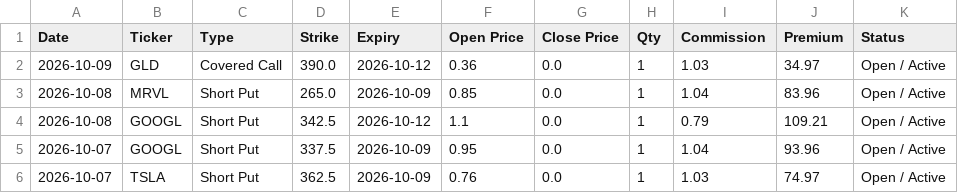
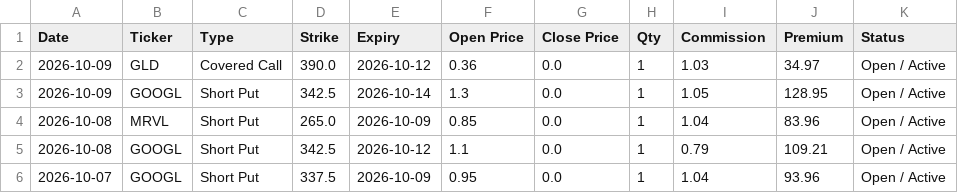
Before and after one commit to wongtszzz/lucky-lab, a CSV file: lucky_ledger.csv, drawn as a sheet; only a part is shown; the shorter side is filled out with more unchanged rows; the diff names each change by its address in the sheet, - before the commit and + after, or states it on an @@ line.

Commit message:
Ledger Auto-Sync: 2026-10-09 14:33:01

```diff
--- a/lucky_ledger.csv
+++ b/lucky_ledger.csv
+row 3: 2026-10-09 | GOOGL | Short Put | 342.5 | 2026-10-14 | 1.3 | 0.0 | 1 | 1.05 | 128.95 | Open / Active
```
